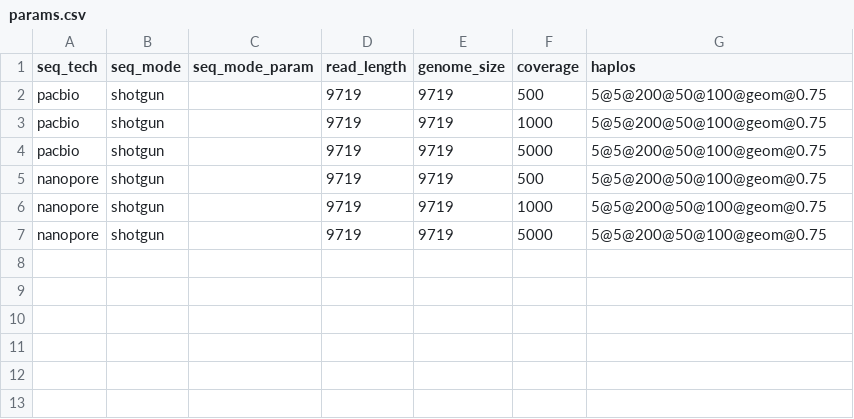
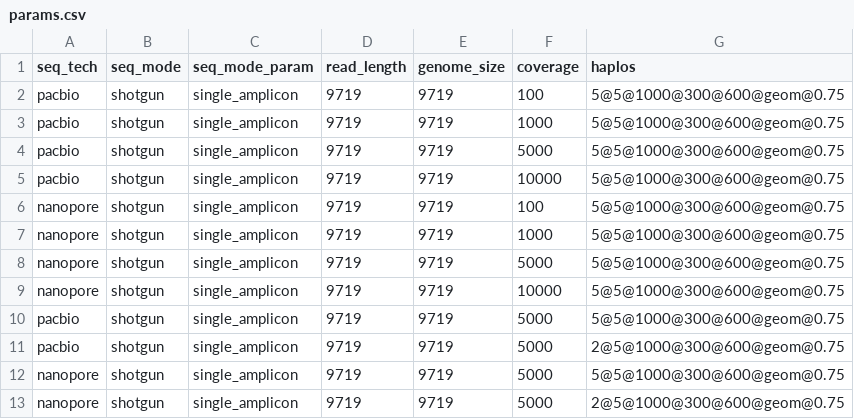
Before and after one commit to cbg-ethz/V-pipe, a CSV file: resources/auxiliary_workflows/benchmark/resources/local_haplotype_setup/config_longreads/params.csv, drawn as a sheet.

Commit message:
[local_haplotype_setup] longreaads params update

```diff
--- a/resources/auxiliary_workflows/benchmark/resources/local_haplotype_setup/config_longreads/params.csv
+++ b/resources/auxiliary_workflows/benchmark/resources/local_haplotype_setup/config_longreads/params.csv
@@ -1,7 +1,13 @@
 seq_tech,seq_mode,seq_mode_param,read_length,genome_size,coverage,haplos
-pacbio,shotgun,,9719,9719,500,5@5@200@50@100@geom@0.75
-pacbio,shotgun,,9719,9719,1000,5@5@200@50@100@geom@0.75
-pacbio,shotgun,,9719,9719,5000,5@5@200@50@100@geom@0.75
-nanopore,shotgun,,9719,9719,500,5@5@200@50@100@geom@0.75
-nanopore,shotgun,,9719,9719,1000,5@5@200@50@100@geom@0.75
-nanopore,shotgun,,9719,9719,5000,5@5@200@50@100@geom@0.75
+pacbio,shotgun,single_amplicon,9719,9719,100,5@5@1000@300@600@geom@0.75
+pacbio,shotgun,single_amplicon,9719,9719,1000,5@5@1000@300@600@geom@0.75
+pacbio,shotgun,single_amplicon,9719,9719,5000,5@5@1000@300@600@geom@0.75
+pacbio,shotgun,single_amplicon,9719,9719,10000,5@5@1000@300@600@geom@0.75
+nanopore,shotgun,single_amplicon,9719,9719,100,5@5@1000@300@600@geom@0.75
+nanopore,shotgun,single_amplicon,9719,9719,1000,5@5@1000@300@600@geom@0.75
+nanopore,shotgun,single_amplicon,9719,9719,5000,5@5@1000@300@600@geom@0.75
+nanopore,shotgun,single_amplicon,9719,9719,10000,5@5@1000@300@600@geom@0.75
+pacbio,shotgun,single_amplicon,9719,9719,5000,5@5@1000@300@600@geom@0.75
+pacbio,shotgun,single_amplicon,9719,9719,5000,2@5@1000@300@600@geom@0.75
+nanopore,shotgun,single_amplicon,9719,9719,5000,5@5@1000@300@600@geom@0.75
+nanopore,shotgun,single_amplicon,9719,9719,5000,2@5@1000@300@600@geom@0.75
```
